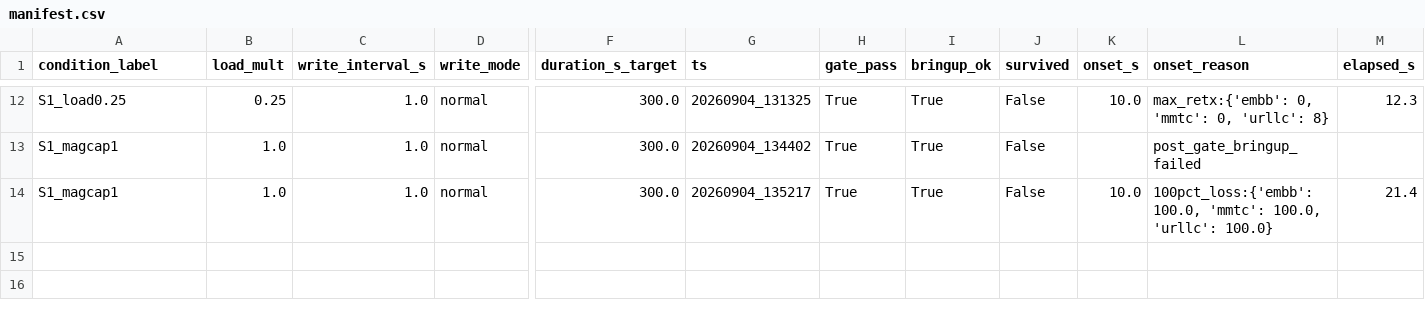
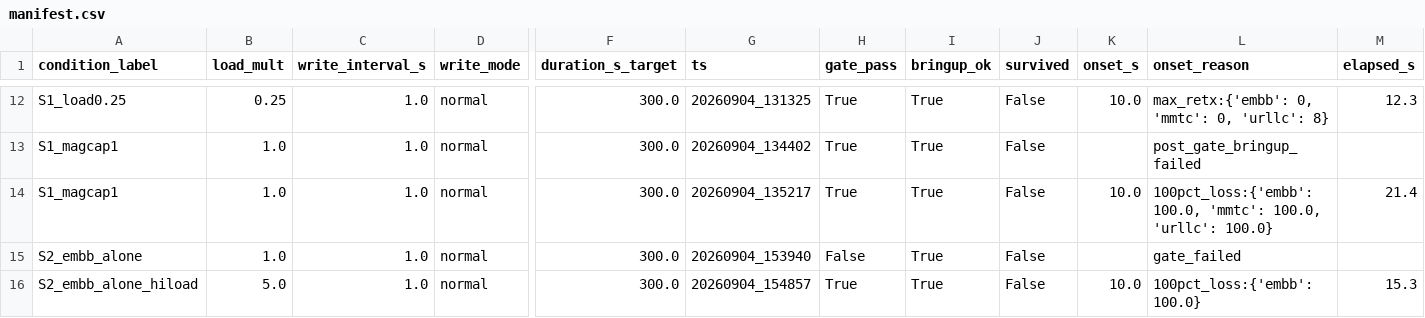
Before and after one commit to TU0381584/2607A, a CSV file: experiments/results/m41_envelope/manifest.csv, drawn as a sheet; only a part is shown, gaps mark what is left out; rows hold the shown columns only; the diff names each change by its address in the sheet, - before the commit and + after, or states it on an @@ line.

```diff
--- a/experiments/results/m41_envelope/manifest.csv
+++ b/experiments/results/m41_envelope/manifest.csv
+row 15: S2_embb_alone | 1.0 | 1.0 | normal | 300.0 | 20260904_153940 | False | True | False |  | gate_failed
+row 16: S2_embb_alone_hiload | 5.0 | 1.0 | normal | 300.0 | 20260904_154857 | True | True | False | 10.0 | 100pct_loss:{'embb': 100.0} | 15.3
```
Also changed, not shown: 1 other file.
